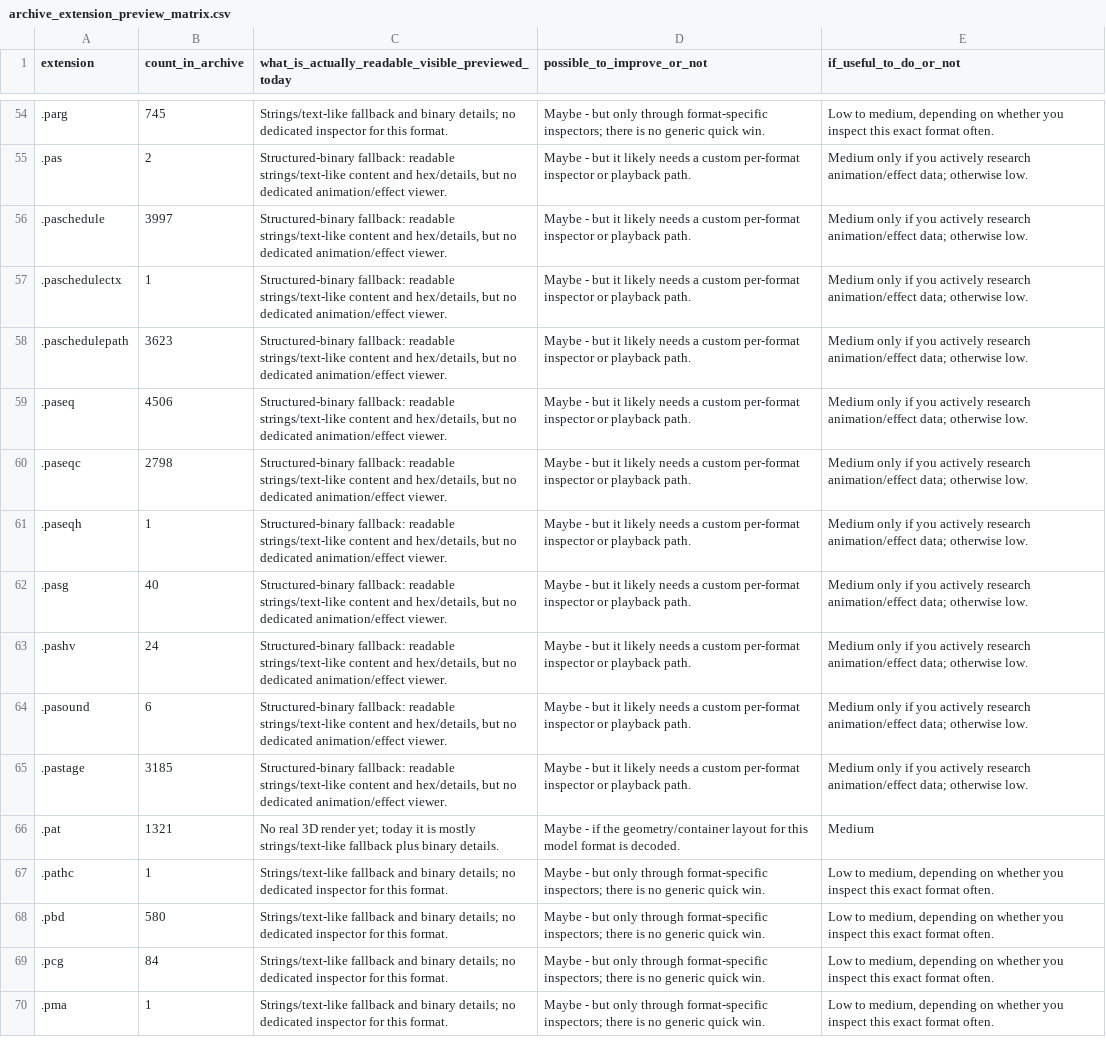
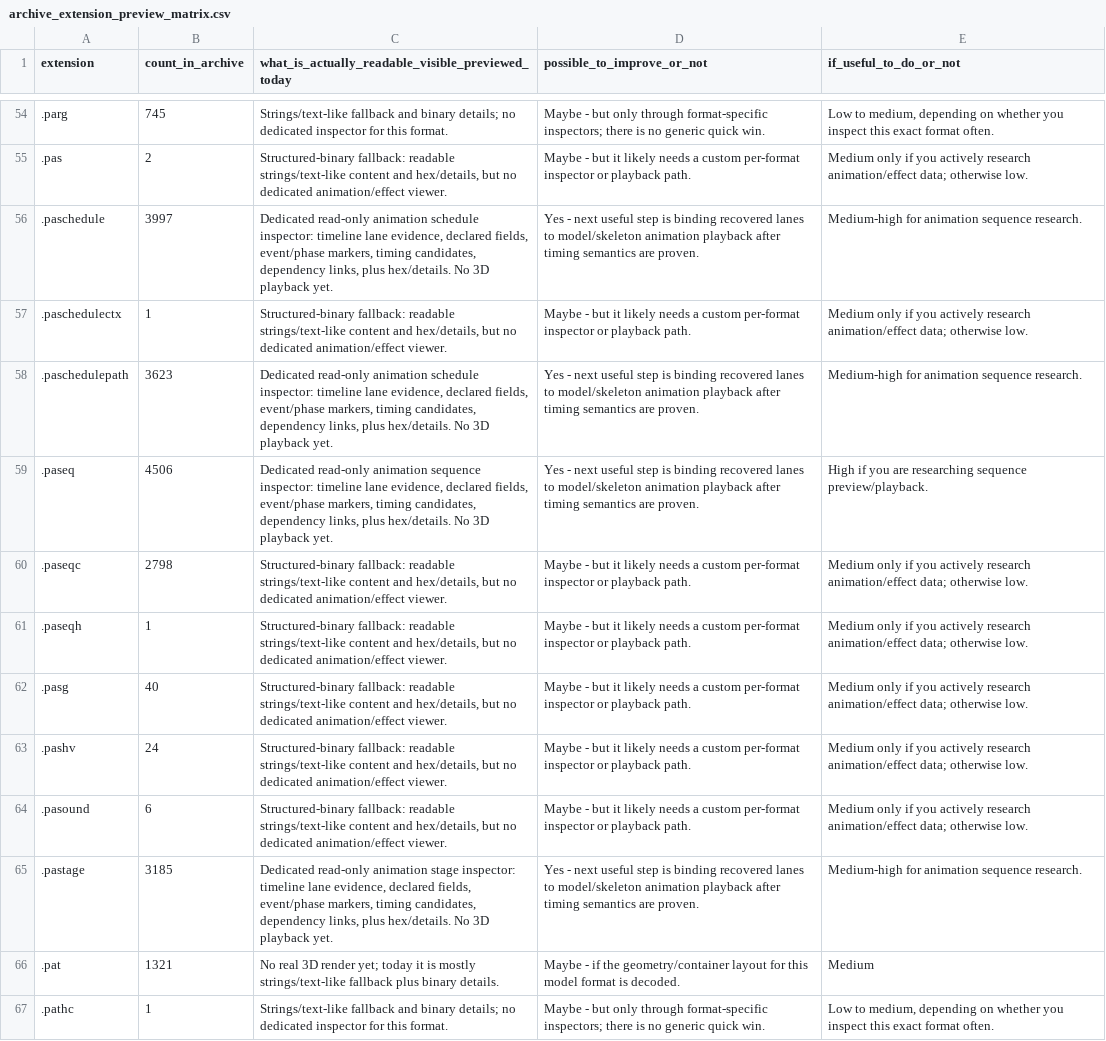
Before and after one commit to Ratty123/CDMW-Full, a CSV file: docs/archive_extension_preview_matrix.csv, drawn as a sheet; only a part is shown, gaps mark what is left out; the shorter side is filled out with more unchanged rows.

Commit message:
feat(materials): add authority audits
Add external model catalogue audits, PAC/XML material authority reporting, DDS/package verification, and focused source guards for preview/export parity.

Verification: python -m unittest tests.test_static_texture_replacement tests.test_final_package_preview tests.test_material_authority_report_check tests.test_scene_importer_gltf tests.test_external_model_audit_catalogue tests.test_alignment_dialog_source_guards tests.test_archive_preview_texture_binding tests.test_release_inspired_improvements tests.test_asset_fidelity_preflight tests.test_crimson_normal_y_policy tests.test_pac_xml_profiles tests.test_pac_xml_material_authority_audit tests.test_model_library_ui_source_guards tests.test_mod_package_export tests.test_mesh_import_preview_static_edit

```diff
--- a/docs/archive_extension_preview_matrix.csv
+++ b/docs/archive_extension_preview_matrix.csv
@@ -55,6 +55,6 @@ extension,count_in_archive,what_is_actually_readable_visible_previewed_today,pos
 .pas,2,"Structured-binary fallback: readable strings/text-like content and hex/details, but no dedicated animation/effect viewer.",Maybe - but it likely needs a custom per-format inspector or playback path.,Medium only if you actively research animation/effect data; otherwise low.
-.paschedule,3997,"Structured-binary fallback: readable strings/text-like content and hex/details, but no dedicated animation/effect viewer.",Maybe - but it likely needs a custom per-format inspector or playback path.,Medium only if you actively research animation/effect data; otherwise low.
+.paschedule,3997,"Dedicated read-only animation schedule inspector: timeline lane evidence, declared fields, event/phase markers, timing candidates, dependency links, plus hex/details. No 3D playback yet.",Yes - next useful step is binding recovered lanes to model/skeleton animation playback after timing semantics are proven.,Medium-high for animation sequence research.
 .paschedulectx,1,"Structured-binary fallback: readable strings/text-like content and hex/details, but no dedicated animation/effect viewer.",Maybe - but it likely needs a custom per-format inspector or playback path.,Medium only if you actively research animation/effect data; otherwise low.
-.paschedulepath,3623,"Structured-binary fallback: readable strings/text-like content and hex/details, but no dedicated animation/effect viewer.",Maybe - but it likely needs a custom per-format inspector or playback path.,Medium only if you actively research animation/effect data; otherwise low.
-.paseq,4506,"Structured-binary fallback: readable strings/text-like content and hex/details, but no dedicated animation/effect viewer.",Maybe - but it likely needs a custom per-format inspector or playback path.,Medium only if you actively research animation/effect data; otherwise low.
+.paschedulepath,3623,"Dedicated read-only animation schedule inspector: timeline lane evidence, declared fields, event/phase markers, timing candidates, dependency links, plus hex/details. No 3D playback yet.",Yes - next useful step is binding recovered lanes to model/skeleton animation playback after timing semantics are proven.,Medium-high for animation sequence research.
+.paseq,4506,"Dedicated read-only animation sequence inspector: timeline lane evidence, declared fields, event/phase markers, timing candidates, dependency links, plus hex/details. No 3D playback yet.",Yes - next useful step is binding recovered lanes to model/skeleton animation playback after timing semantics are proven.,High if you are researching sequence preview/playback.
 .paseqc,2798,"Structured-binary fallback: readable strings/text-like content and hex/details, but no dedicated animation/effect viewer.",Maybe - but it likely needs a custom per-format inspector or playback path.,Medium only if you actively research animation/effect data; otherwise low.
@@ -64,3 +64,3 @@ extension,count_in_archive,what_is_actually_readable_visible_previewed_today,pos
 .pasound,6,"Structured-binary fallback: readable strings/text-like content and hex/details, but no dedicated animation/effect viewer.",Maybe - but it likely needs a custom per-format inspector or playback path.,Medium only if you actively research animation/effect data; otherwise low.
-.pastage,3185,"Structured-binary fallback: readable strings/text-like content and hex/details, but no dedicated animation/effect viewer.",Maybe - but it likely needs a custom per-format inspector or playback path.,Medium only if you actively research animation/effect data; otherwise low.
+.pastage,3185,"Dedicated read-only animation stage inspector: timeline lane evidence, declared fields, event/phase markers, timing candidates, dependency links, plus hex/details. No 3D playback yet.",Yes - next useful step is binding recovered lanes to model/skeleton animation playback after timing semantics are proven.,Medium-high for animation sequence research.
 .pat,1321,No real 3D render yet; today it is mostly strings/text-like fallback plus binary details.,Maybe - if the geometry/container layout for this model format is decoded.,Medium
```
Also changed, not shown: 32 other files.
